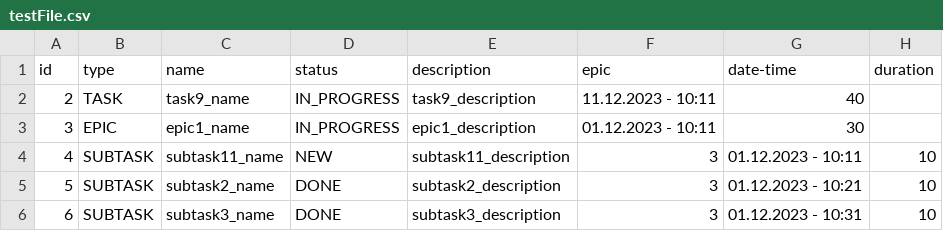
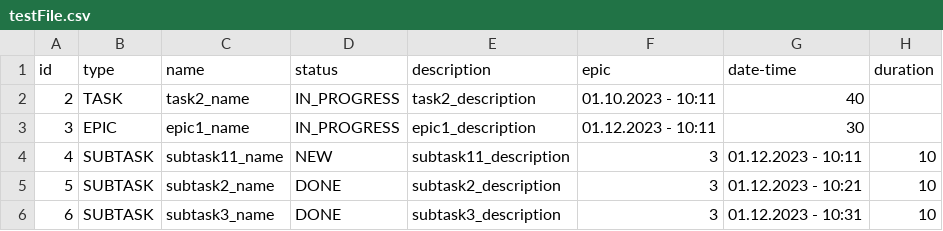
Before and after one commit to lazarx77/java-kanban, a CSV file: testFile.csv, drawn as a sheet.

```diff
--- a/testFile.csv
+++ b/testFile.csv
@@ -1,3 +1,3 @@
 id,type,name,status,description,epic,date-time,duration
-2,TASK,task9_name,IN_PROGRESS,task9_description,11.12.2023 - 10:11,40
+2,TASK,task2_name,IN_PROGRESS,task2_description,01.10.2023 - 10:11,40
 3,EPIC,epic1_name,IN_PROGRESS,epic1_description,01.12.2023 - 10:11,30
```
Also changed, not shown: 8 other files.
